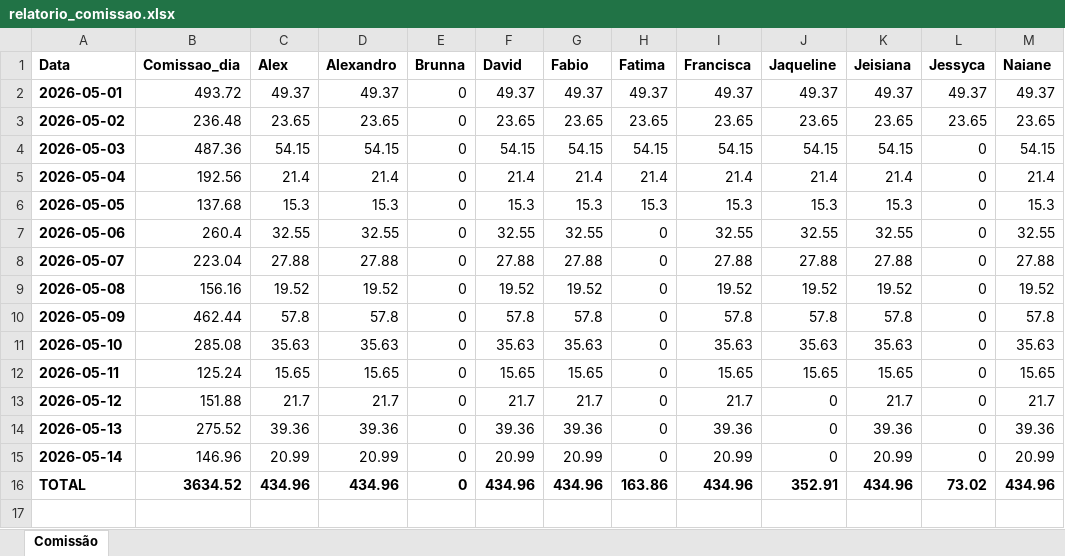
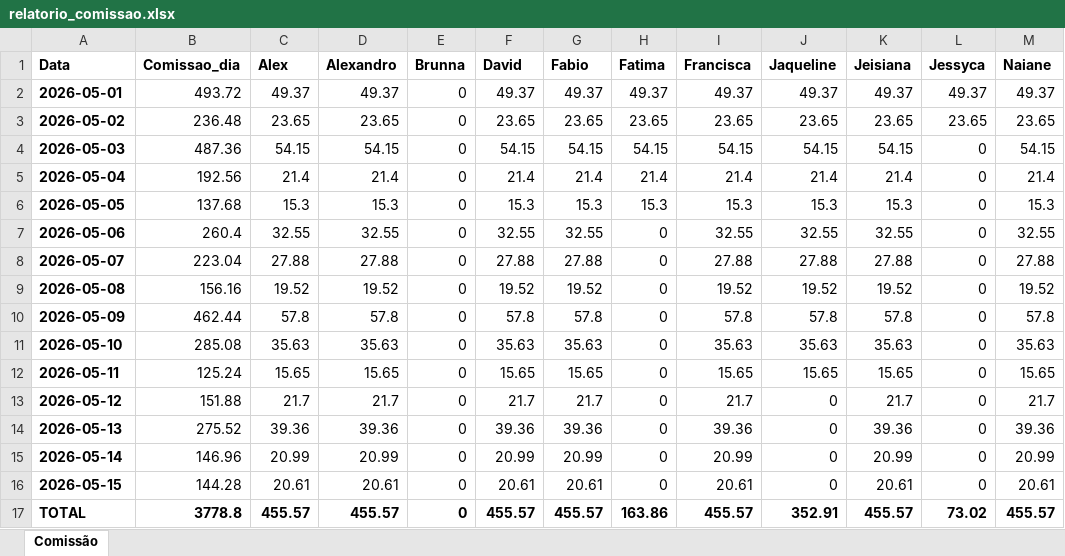
Before and after one commit to alexpereira82log-ui/scada_cafe, an Excel workbook: relatorio_comissao.xlsx, sheet Comissão, drawn as a sheet; values as stored, in another font and other column widths than the file's, no borders; addresses are those after the commit; the diff names each change by its address in the sheet, - before the commit and + after, or states it on an @@ line.

Commit message:
update

```diff
--- a/relatorio_comissao.xlsx (sheet Comissão)
+++ b/relatorio_comissao.xlsx (sheet Comissão)
+row 16: 2026-05-15 | 144.28 | 20.61 | 20.61 | 0 | 20.61 | 20.61 | 0 | 20.61 | 0 | 20.61 | 0 | 20.61
-B17 (Comissao_dia): 3634.52
+B17 (Comissao_dia): 3778.8
-C17 (Alex): 434.96
+C17 (Alex): 455.57
-D17 (Alexandro): 434.96
+D17 (Alexandro): 455.57
-F17 (David): 434.96
+F17 (David): 455.57
-G17 (Fabio): 434.96
+G17 (Fabio): 455.57
-I17 (Francisca): 434.96
+I17 (Francisca): 455.57
-K17 (Jeisiana): 434.96
+K17 (Jeisiana): 455.57
-M17 (Naiane): 434.96
+M17 (Naiane): 455.57
```
